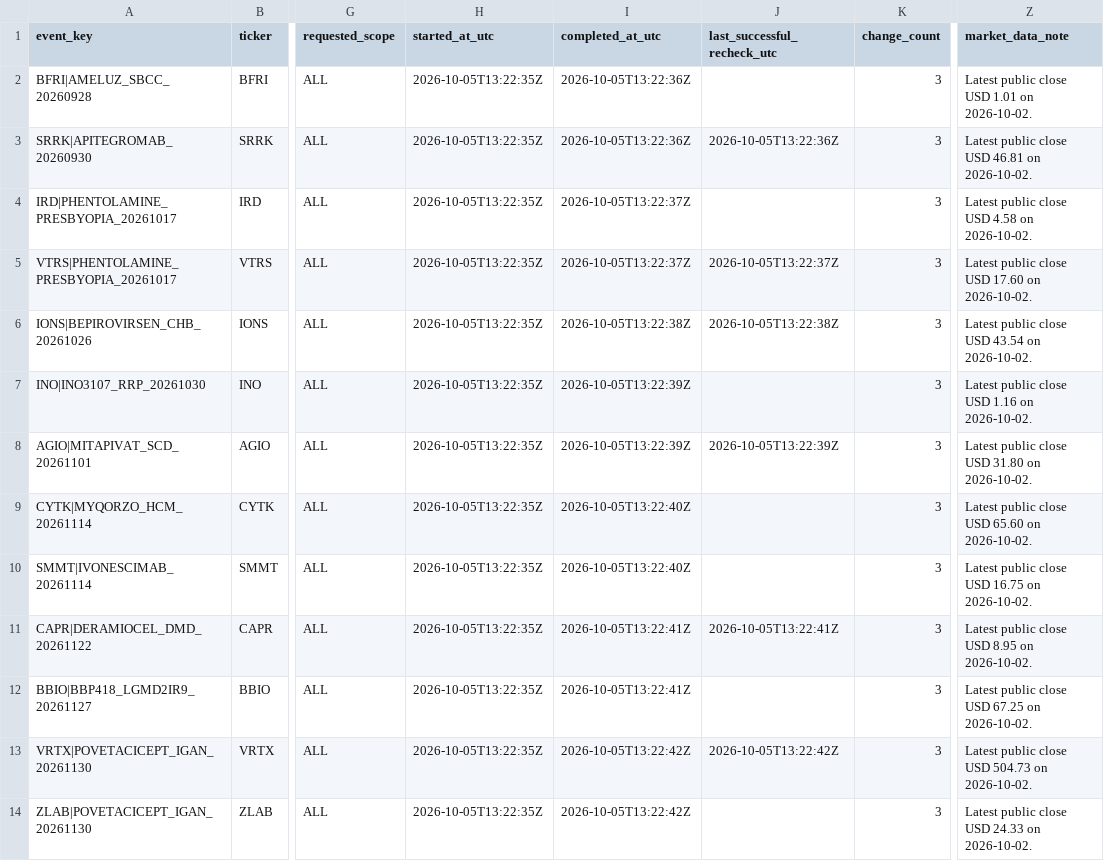
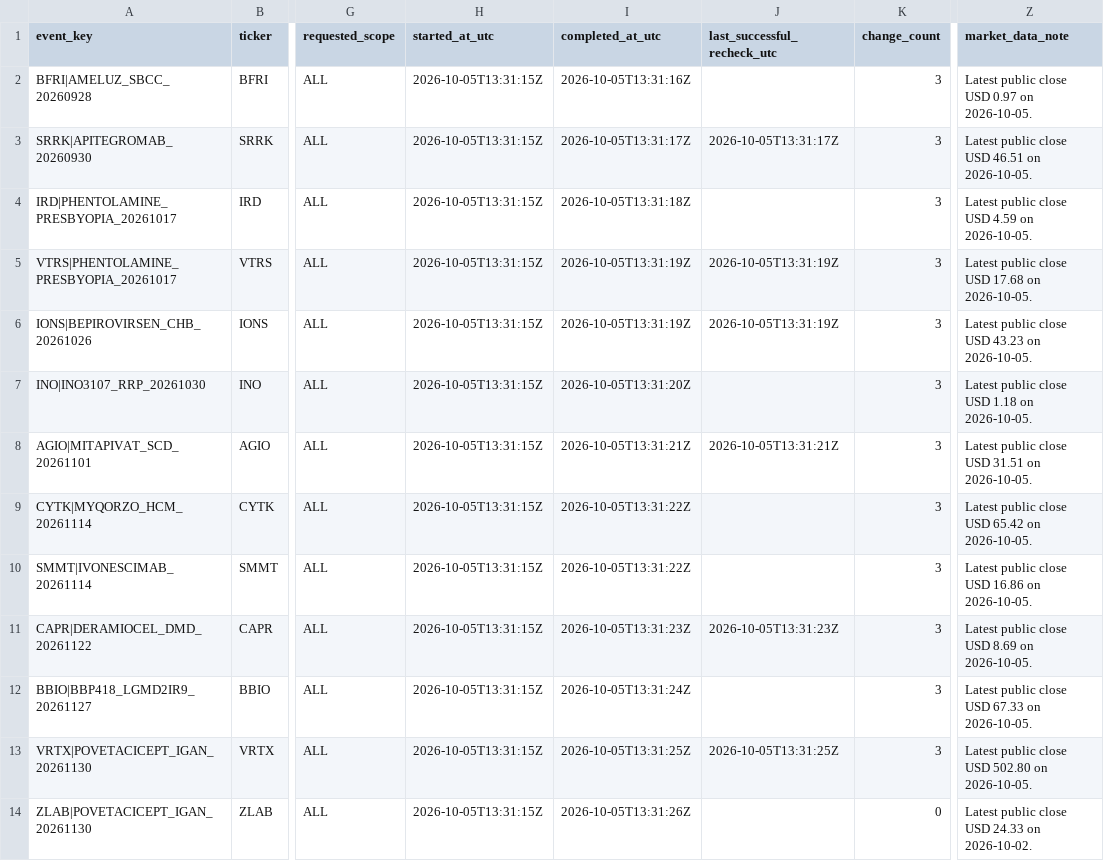
Before and after one commit to pdufa/pdufa-command-center, a CSV file: data/recheck_status.csv, drawn as a sheet; only a part is shown, gaps mark what is left out; the diff covers the shown part only; the diff names each change by its address in the sheet, - before the commit and + after, or states it on an @@ line.

```diff
--- a/data/recheck_status.csv
+++ b/data/recheck_status.csv
-H2:H14 (started_at_utc): 2026-10-05T13:22:35Z
+H2:H14 (started_at_utc): 2026-10-05T13:31:15Z
-I2 (completed_at_utc): 2026-10-05T13:22:36Z
+I2 (completed_at_utc): 2026-10-05T13:31:16Z
-Z2 (market_data_note): Latest public close USD 1.01 on 2026-10-02.
+Z2 (market_data_note): Latest public close USD 0.97 on 2026-10-05.
-I3 (completed_at_utc): 2026-10-05T13:22:36Z
+I3 (completed_at_utc): 2026-10-05T13:31:17Z
-J3 (last_successful_recheck_utc): 2026-10-05T13:22:36Z
+J3 (last_successful_recheck_utc): 2026-10-05T13:31:17Z
-Z3 (market_data_note): Latest public close USD 46.81 on 2026-10-02.
+Z3 (market_data_note): Latest public close USD 46.51 on 2026-10-05.
-I4 (completed_at_utc): 2026-10-05T13:22:37Z
+I4 (completed_at_utc): 2026-10-05T13:31:18Z
-Z4 (market_data_note): Latest public close USD 4.58 on 2026-10-02.
+Z4 (market_data_note): Latest public close USD 4.59 on 2026-10-05.
-I5 (completed_at_utc): 2026-10-05T13:22:37Z
+I5 (completed_at_utc): 2026-10-05T13:31:19Z
-J5 (last_successful_recheck_utc): 2026-10-05T13:22:37Z
+J5 (last_successful_recheck_utc): 2026-10-05T13:31:19Z
-Z5 (market_data_note): Latest public close USD 17.60 on 2026-10-02.
+Z5 (market_data_note): Latest public close USD 17.68 on 2026-10-05.
-I6 (completed_at_utc): 2026-10-05T13:22:38Z
+I6 (completed_at_utc): 2026-10-05T13:31:19Z
-J6 (last_successful_recheck_utc): 2026-10-05T13:22:38Z
+J6 (last_successful_recheck_utc): 2026-10-05T13:31:19Z
-Z6 (market_data_note): Latest public close USD 43.54 on 2026-10-02.
+Z6 (market_data_note): Latest public close USD 43.23 on 2026-10-05.
-I7 (completed_at_utc): 2026-10-05T13:22:39Z
+I7 (completed_at_utc): 2026-10-05T13:31:20Z
-Z7 (market_data_note): Latest public close USD 1.16 on 2026-10-02.
+Z7 (market_data_note): Latest public close USD 1.18 on 2026-10-05.
-I8 (completed_at_utc): 2026-10-05T13:22:39Z
+I8 (completed_at_utc): 2026-10-05T13:31:21Z
-J8 (last_successful_recheck_utc): 2026-10-05T13:22:39Z
+J8 (last_successful_recheck_utc): 2026-10-05T13:31:21Z
-Z8 (market_data_note): Latest public close USD 31.80 on 2026-10-02.
+Z8 (market_data_note): Latest public close USD 31.51 on 2026-10-05.
-I9:I10 (completed_at_utc): 2026-10-05T13:22:40Z
+I9:I10 (completed_at_utc): 2026-10-05T13:31:22Z
-Z9 (market_data_note): Latest public close USD 65.60 on 2026-10-02.
+Z9 (market_data_note): Latest public close USD 65.42 on 2026-10-05.
-Z10 (market_data_note): Latest public close USD 16.75 on 2026-10-02.
+Z10 (market_data_note): Latest public close USD 16.86 on 2026-10-05.
-I11 (completed_at_utc): 2026-10-05T13:22:41Z
+I11 (completed_at_utc): 2026-10-05T13:31:23Z
-J11 (last_successful_recheck_utc): 2026-10-05T13:22:41Z
+J11 (last_successful_recheck_utc): 2026-10-05T13:31:23Z
-Z11 (market_data_note): Latest public close USD 8.95 on 2026-10-02.
+Z11 (market_data_note): Latest public close USD 8.69 on 2026-10-05.
-I12 (completed_at_utc): 2026-10-05T13:22:41Z
+I12 (completed_at_utc): 2026-10-05T13:31:24Z
-Z12 (market_data_note): Latest public close USD 67.25 on 2026-10-02.
+Z12 (market_data_note): Latest public close USD 67.33 on 2026-10-05.
-I13 (completed_at_utc): 2026-10-05T13:22:42Z
+I13 (completed_at_utc): 2026-10-05T13:31:25Z
-J13 (last_successful_recheck_utc): 2026-10-05T13:22:42Z
+J13 (last_successful_recheck_utc): 2026-10-05T13:31:25Z
-Z13 (market_data_note): Latest public close USD 504.73 on 2026-10-02.
+Z13 (market_data_note): Latest public close USD 502.80 on 2026-10-05.
-I14 (completed_at_utc): 2026-10-05T13:22:42Z
+I14 (completed_at_utc): 2026-10-05T13:31:26Z
-K14 (change_count): 3
+K14 (change_count): 0
```
Also changed, not shown: 93 edited cells elsewhere in this file, data/pdufa_candidates.csv.
